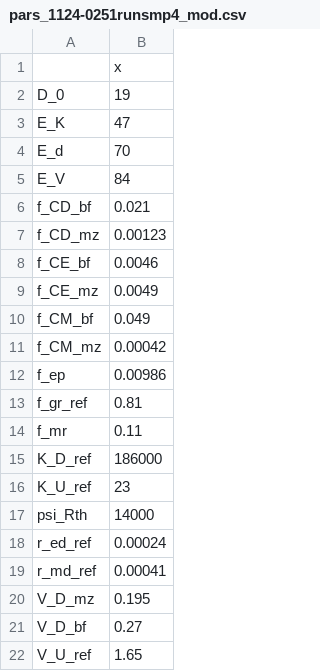
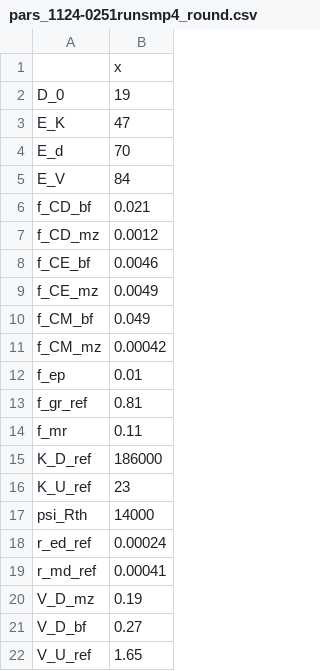
Before and after one commit to femoyano/TempMoistExp, a CSV file: parsets/pars_1124-0251runsmp4_round.csv (was parsets/pars_1124-0251runsmp4_mod.csv), drawn as a sheet.

Commit message:
rounded pars

```diff
--- a/parsets/pars_1124-0251runsmp4_mod.csv
+++ b/parsets/pars_1124-0251runsmp4_round.csv
@@ -6,3 +6,3 @@ E_V,84
 f_CD_bf,0.021
-f_CD_mz,0.00123
+f_CD_mz,0.0012
 f_CE_bf,0.0046
@@ -11,3 +11,3 @@ f_CM_bf,0.049
 f_CM_mz,0.00042
-f_ep,0.00986
+f_ep,0.01
 f_gr_ref,0.81
@@ -19,3 +19,3 @@ r_ed_ref,0.00024
 r_md_ref,0.00041
-V_D_mz,0.195
+V_D_mz,0.19
 V_D_bf,0.27
```
Also changed, not shown: 1 other file.
